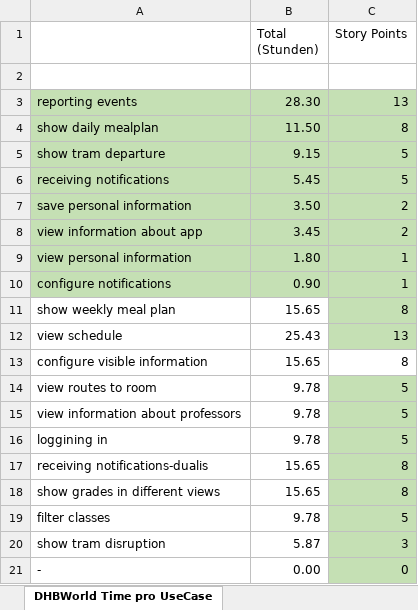
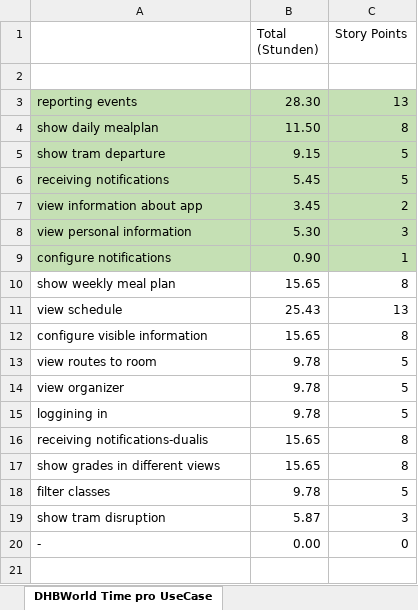
Before and after one commit to inFumumVerti/DHBWorld-Docu, an Excel workbook: DHBWorld_Storypoints_Diagram.xlsx, sheet DHBWorld Time pro UseCase, drawn as a sheet; values as stored, in another font and other column widths than the file's, no borders; charts and pictures not drawn; removed rows and columns are numbered as before the commit, all else as after; the diff names each change by its address in the sheet, - before the commit and + after, or states it on an @@ line.

Commit message:
Add files via upload

```diff
--- a/DHBWorld_Storypoints_Diagram.xlsx (sheet DHBWorld Time pro UseCase)
+++ b/DHBWorld_Storypoints_Diagram.xlsx (sheet DHBWorld Time pro UseCase)
-row 7: save personal information | 3.50 | 2
-B8 (Total (Stunden)): 1.80
+B8 (Total (Stunden)): 5.30
-C8 (Story Points): 1
+C8 (Story Points): 3
-C10:C11 fill: #C5E0B4
+C10:C11 fill: none
-C13:C20 fill: #C5E0B4
+C13:C20 fill: none
-A14: view information about professors
+A14: view organizer
```
Also changed, not shown: formulas that keep their value, charts or pictures.
